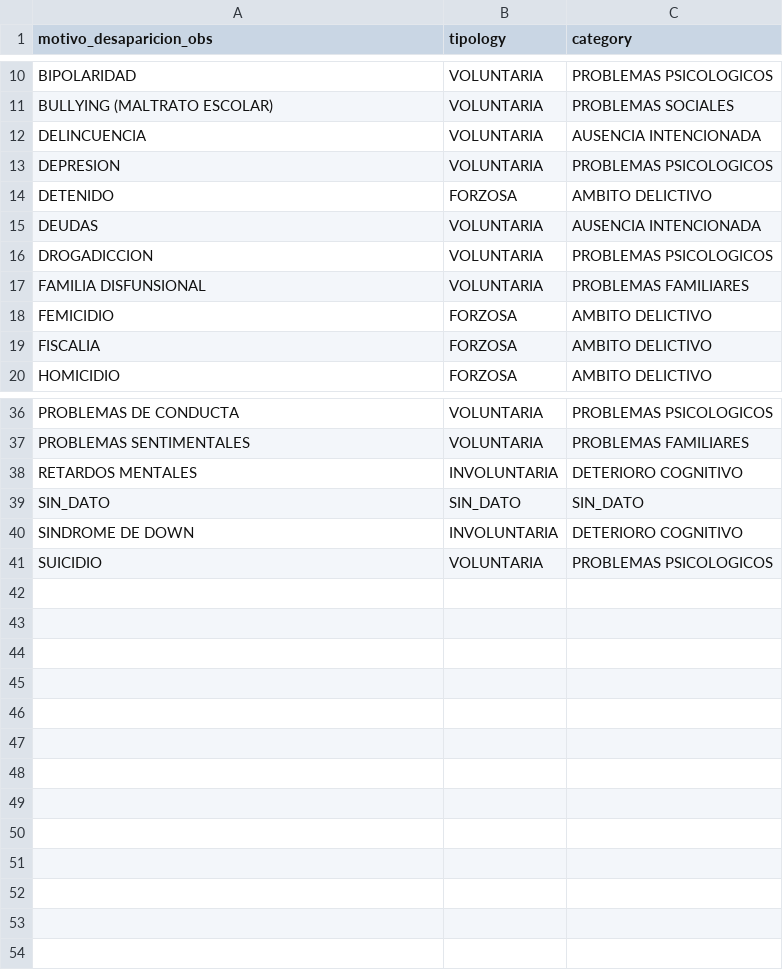
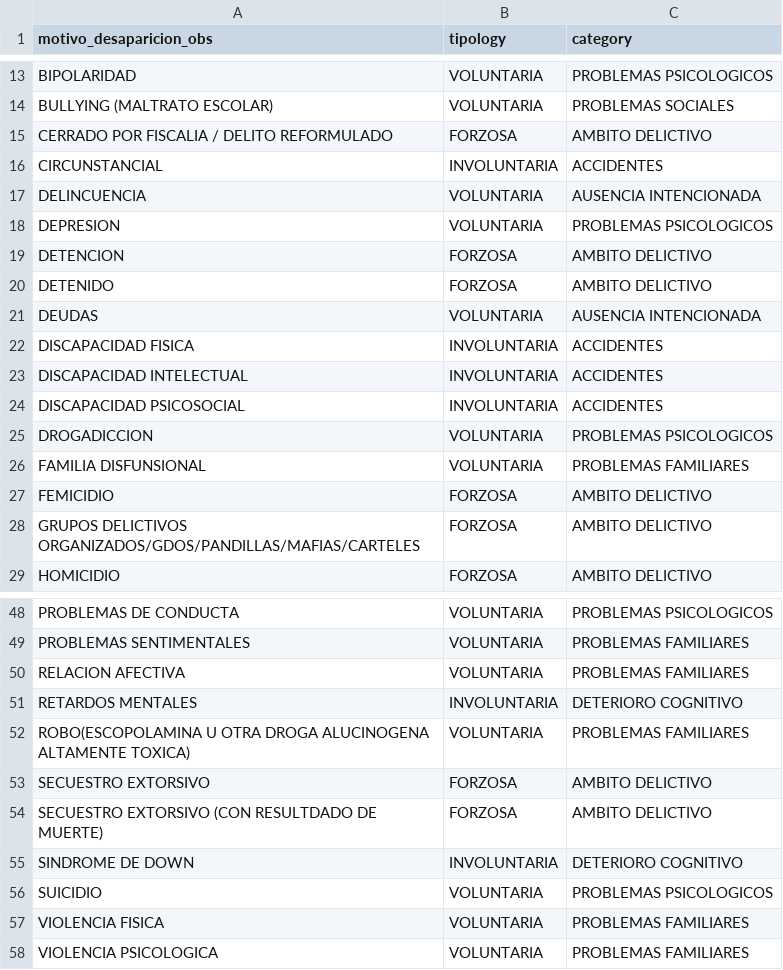
Before and after one commit to ccalobeto/missed-in-ec-svelte, a CSV file: static/data/support/categories.csv, drawn as a sheet; only a part is shown, gaps mark what is left out; the diff covers the shown part only.

Commit message:
update support file

```diff
--- a/static/data/support/categories.csv
+++ b/static/data/support/categories.csv
@@ -11,6 +14,12 @@ BIPOLARIDAD,VOLUNTARIA,PROBLEMAS PSICOLOGICOS
 BULLYING (MALTRATO ESCOLAR),VOLUNTARIA,PROBLEMAS SOCIALES
+CERRADO POR FISCALIA / DELITO REFORMULADO,FORZOSA,AMBITO DELICTIVO
+CIRCUNSTANCIAL,INVOLUNTARIA,ACCIDENTES
 DELINCUENCIA,VOLUNTARIA,AUSENCIA INTENCIONADA
 DEPRESION,VOLUNTARIA,PROBLEMAS PSICOLOGICOS
+DETENCION,FORZOSA,AMBITO DELICTIVO
 DETENIDO,FORZOSA,AMBITO DELICTIVO
 DEUDAS,VOLUNTARIA,AUSENCIA INTENCIONADA
+DISCAPACIDAD FISICA,INVOLUNTARIA,ACCIDENTES
+DISCAPACIDAD INTELECTUAL,INVOLUNTARIA,ACCIDENTES
+DISCAPACIDAD PSICOSOCIAL,INVOLUNTARIA,ACCIDENTES
 DROGADICCION,VOLUNTARIA,PROBLEMAS PSICOLOGICOS
@@ -18,3 +27,3 @@ FAMILIA DISFUNSIONAL,VOLUNTARIA,PROBLEMAS FAMILIARES
 FEMICIDIO,FORZOSA,AMBITO DELICTIVO
-FISCALIA,FORZOSA,AMBITO DELICTIVO
+GRUPOS DELICTIVOS ORGANIZADOS/GDOS/PANDILLAS/MAFIAS/CARTELES,FORZOSA,AMBITO DELICTIVO
 HOMICIDIO,FORZOSA,AMBITO DELICTIVO
@@ -37,5 +49,10 @@ PROBLEMAS DE CONDUCTA,VOLUNTARIA,PROBLEMAS PSICOLOGICOS
 PROBLEMAS SENTIMENTALES,VOLUNTARIA,PROBLEMAS FAMILIARES
+RELACION AFECTIVA,VOLUNTARIA,PROBLEMAS FAMILIARES
 RETARDOS MENTALES,INVOLUNTARIA,DETERIORO COGNITIVO
-SIN_DATO,SIN_DATO,SIN_DATO
+ROBO(ESCOPOLAMINA U OTRA DROGA ALUCINOGENA ALTAMENTE TOXICA),VOLUNTARIA,PROBLEMAS FAMILIARES
+SECUESTRO EXTORSIVO,FORZOSA,AMBITO DELICTIVO
+SECUESTRO EXTORSIVO (CON RESULTDADO DE MUERTE),FORZOSA,AMBITO DELICTIVO
 SINDROME DE DOWN,INVOLUNTARIA,DETERIORO COGNITIVO
 SUICIDIO,VOLUNTARIA,PROBLEMAS PSICOLOGICOS
+VIOLENCIA FISICA,VOLUNTARIA,PROBLEMAS FAMILIARES
+VIOLENCIA PSICOLOGICA,VOLUNTARIA,PROBLEMAS FAMILIARES
```
Also changed, not shown: 6 added rows elsewhere in this file.
